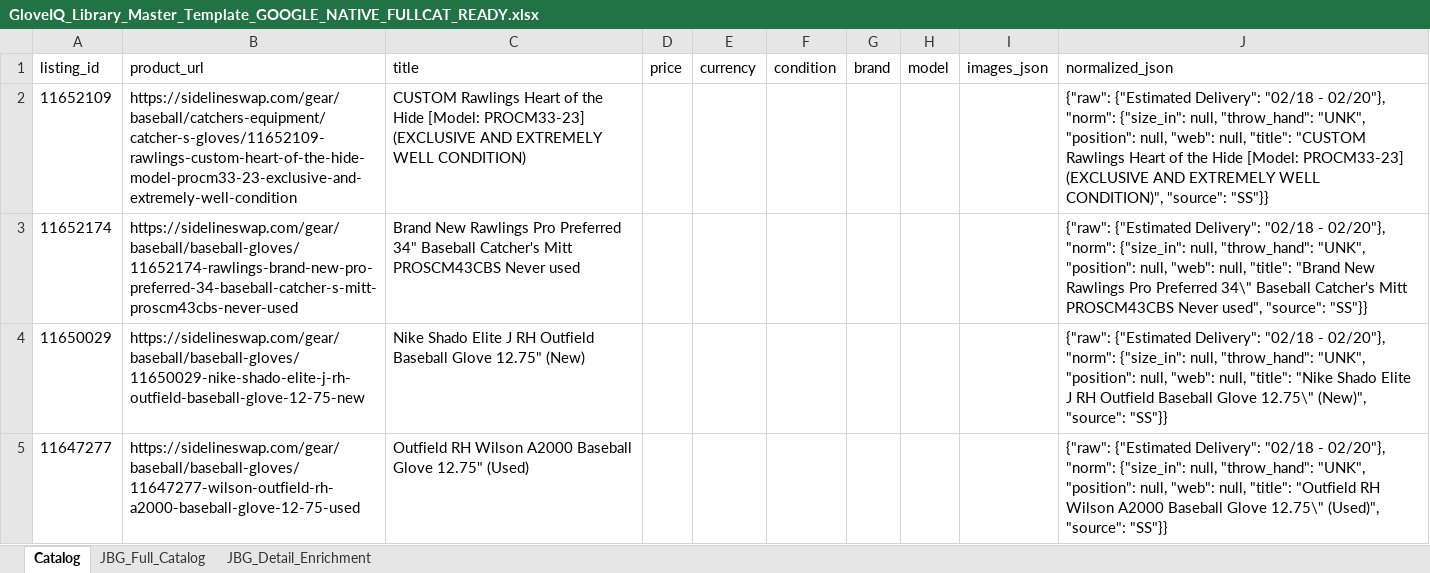
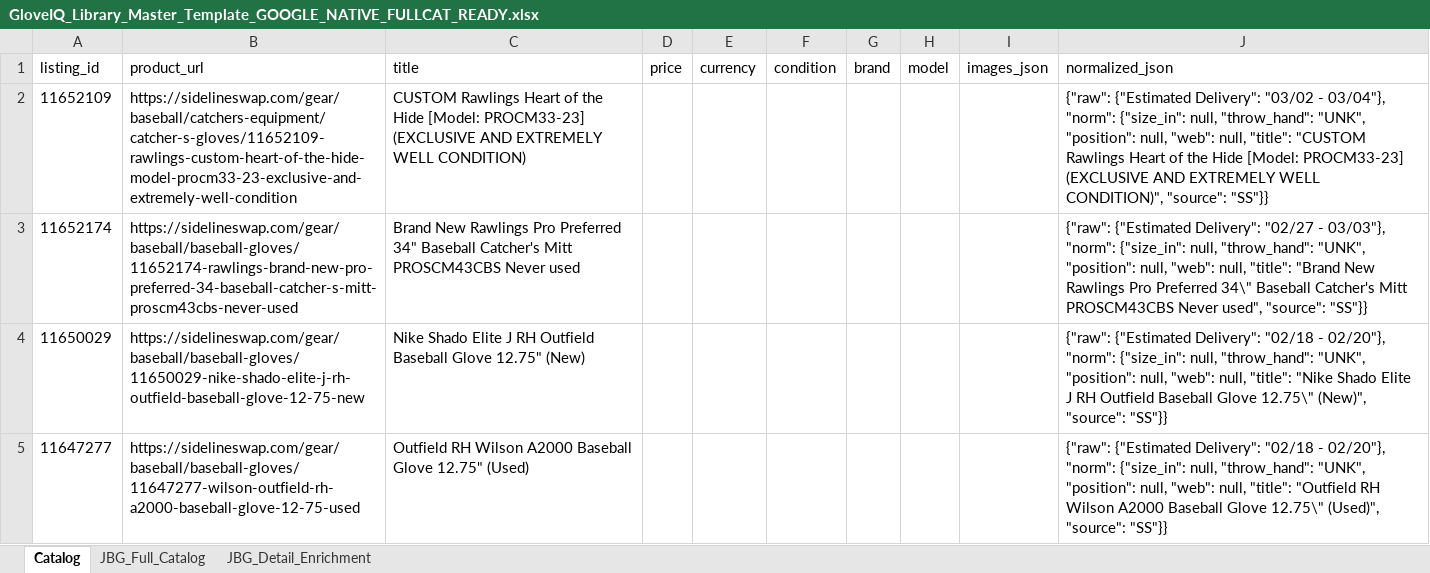
Before and after one commit to jesserego/gloveiq, an Excel workbook: scrapers/jbg/GloveIQ_Library_Master_Template_GOOGLE_NATIVE_FULLCAT_READY.xlsx, sheet Catalog, drawn as a sheet; only a part is shown; values as stored, in another font and other column widths than the file's, no borders; the diff covers the shown part only; the diff names each change by its address in the sheet, - before the commit and + after, or states it on an @@ line.

```diff
--- a/scrapers/jbg/GloveIQ_Library_Master_Template_GOOGLE_NATIVE_FULLCAT_READY.xlsx (sheet Catalog)
+++ b/scrapers/jbg/GloveIQ_Library_Master_Template_GOOGLE_NATIVE_FULLCAT_READY.xlsx (sheet Catalog)
-J2 (normalized_json): …{"Estimated Delivery": "02/18 - 02/20"}, "norm": {"size_in":…
+J2 (normalized_json): …{"Estimated Delivery": "03/02 - 03/04"}, "norm": {"size_in":…
-J3 (normalized_json): …{"Estimated Delivery": "02/18 - 02/20"}, "norm": {"size_in":…
+J3 (normalized_json): …{"Estimated Delivery": "02/27 - 03/03"}, "norm": {"size_in":…
```
Also changed, not shown: 43 added rows elsewhere in this sheet, 42 other files.
